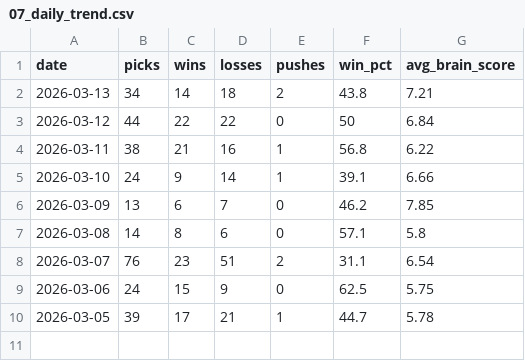
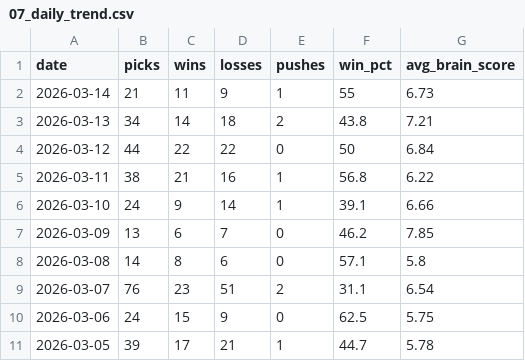
Before and after one commit to CameronBroussard6/cbb-site, a CSV file: data/07_daily_trend.csv, drawn as a sheet.

```diff
--- a/data/07_daily_trend.csv
+++ b/data/07_daily_trend.csv
@@ -1,2 +1,3 @@
 date,picks,wins,losses,pushes,win_pct,avg_brain_score
+2026-03-14,21,11,9,1,55,6.73
 2026-03-13,34,14,18,2,43.8,7.21
```
Also changed, not shown: data/04_edge_pts_buckets.csv, data/06_daily_trend.csv, 25 other files.
